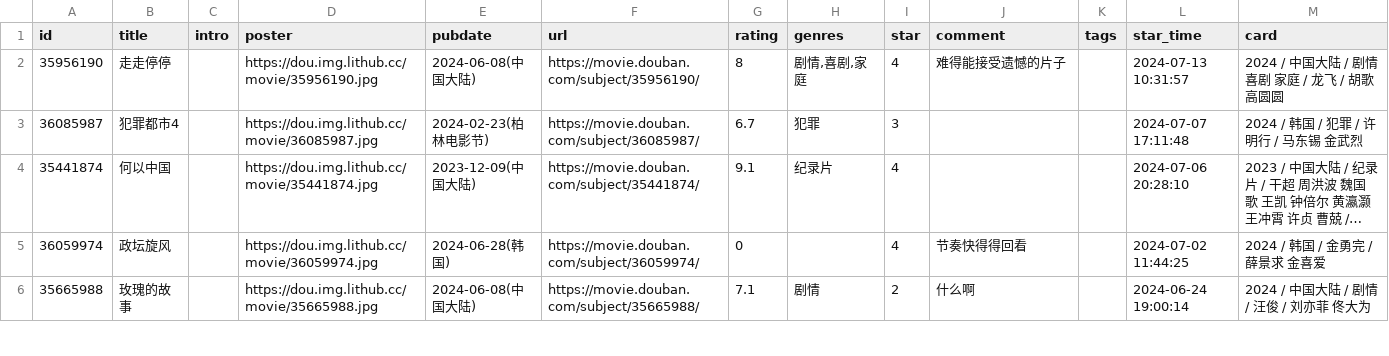
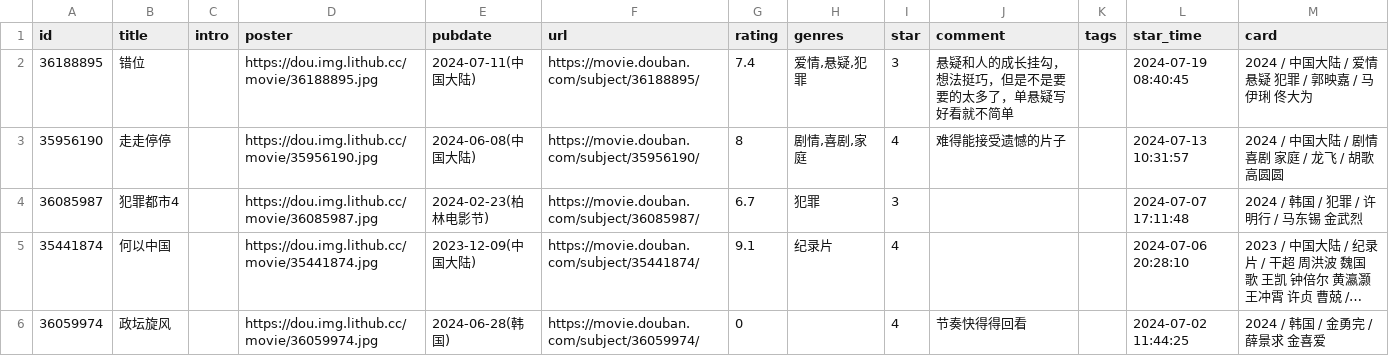
Before and after one commit to blue-isle/home, a CSV file: data/douban/movie.csv, drawn as a sheet; only a part is shown; the shorter side is filled out with more unchanged rows; long unchanged cells end in ….

Commit message:
chore: update douban data

```diff
--- a/data/douban/movie.csv
+++ b/data/douban/movie.csv
@@ -1,2 +1,3 @@
 id,title,intro,poster,pubdate,url,rating,genres,star,comment,tags,star_time,card
+36188895,错位,,https://dou.img.lithub.cc/movie/36188895.jpg,2024-07-11(中国大陆),https://movie.douban.com/subject/36188895/,7.4,"爱情,悬疑,犯罪",3,悬疑和人的成长挂勾，想法挺巧，但是不是要要的太多了，单悬疑写好看就不简单,,2024-07-19 08:40:45,2024 / 中国大陆 / 爱情 悬疑 犯罪 / 郭映嘉 / 马伊琍 佟大为
 35956190,走走停停,,https://dou.img.lithub.cc/movie/35956190.jpg,2024-06-08(中国大陆),https://movie.douban.com/subject/35956190/,8,"剧情,喜剧,家庭",4,难得能接受遗憾的片子,,2024-07-13 10:31:57,2024 / 中国大陆 / 剧情 喜剧 家庭 / 龙飞 / 胡歌 高圆圆
```
